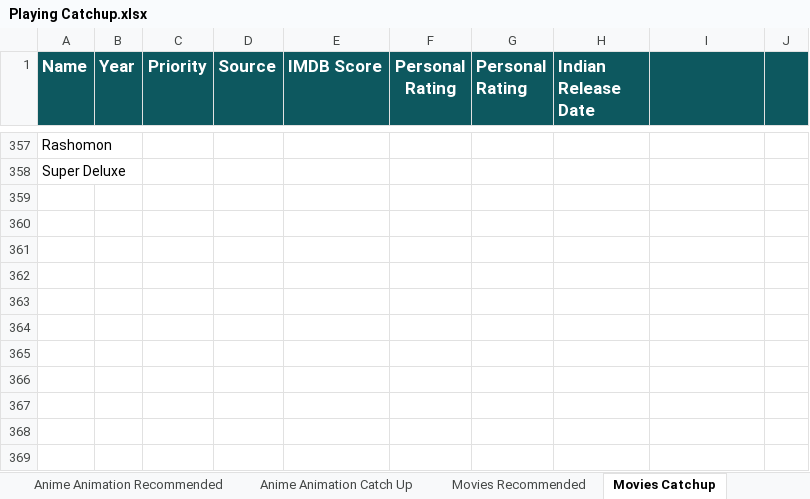
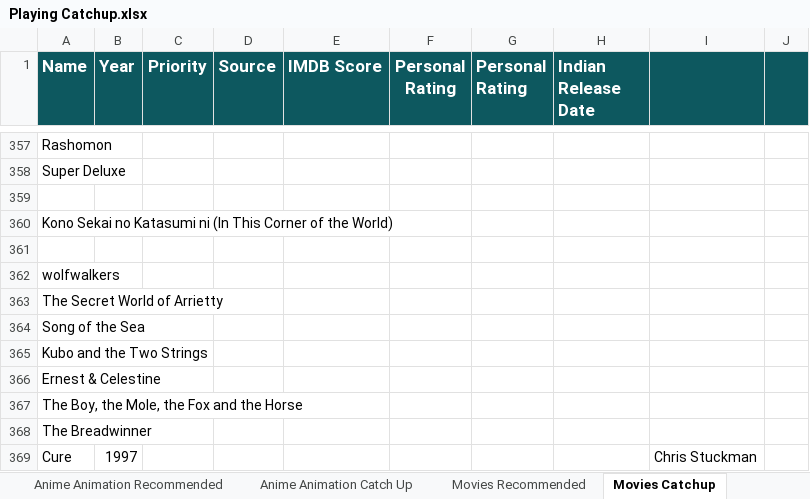
Before and after one commit to x5or6/public_sheets, an Excel workbook: Playing Catchup.xlsx, sheet Movies Catchup, drawn as a sheet; only a part is shown, gaps mark what is left out; values as stored, in another font and other column widths than the file's, no borders; charts and pictures and conditional formats not drawn; the diff names each change by its address in the sheet, - before the commit and + after, or states it on an @@ line.

```diff
--- a/Playing Catchup.xlsx (sheet Movies Catchup)
+++ b/Playing Catchup.xlsx (sheet Movies Catchup)
+row 359: (empty)
+row 360: Kono Sekai no Katasumi ni (In This Corner of the World)
+row 361: (empty)
+row 362: wolfwalkers
+row 363: The Secret World of Arrietty
+row 364: Song of the Sea
+row 365: Kubo and the Two Strings
+row 366: Ernest & Celestine
+row 367: The Boy, the Mole, the Fox and the Horse
+row 368: The Breadwinner
+row 369: Cure | 1997 |  |  |  |  |  |  | Chris Stuckman
```
Also changed, not shown: sheet TV Series Catch Up, sheet Movie Research, sheet Movies Recommended, sheet Gaming Recommended, sheet Books Catch Up, sheet Anime Animation Research, 10 more sheets.
